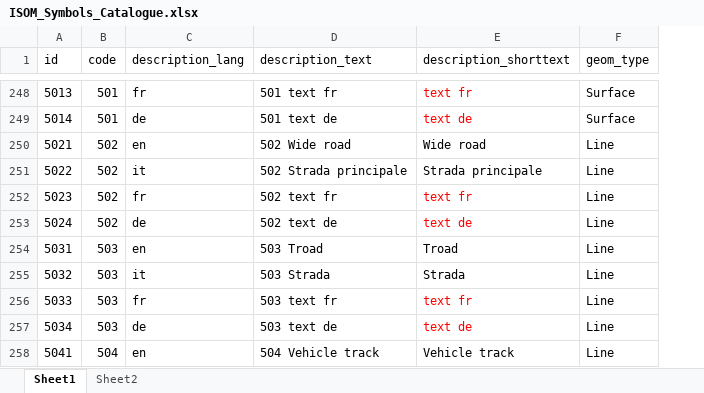
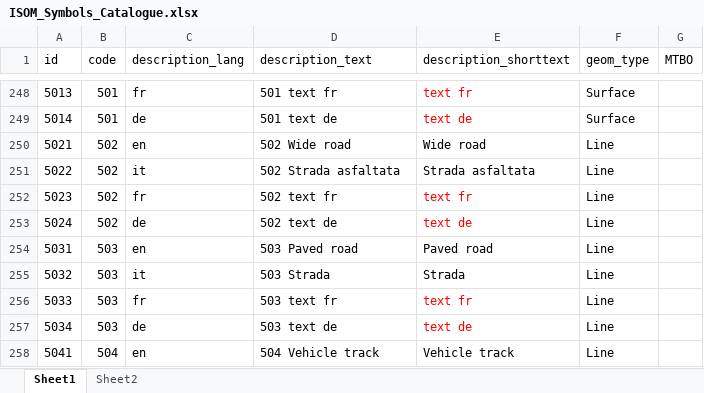
Before and after one commit to mlanini/OGIS, an Excel workbook: models/ISOM_Symbols_Catalogue.xlsx, sheet Sheet1, drawn as a sheet; only a part is shown, gaps mark what is left out; values as stored, in another font and other column widths than the file's, no borders; table styles not drawn; the diff covers the shown part only; the diff names each change by its address in the sheet, - before the commit and + after, or states it on an @@ line.

```diff
--- a/models/ISOM_Symbols_Catalogue.xlsx (sheet Sheet1)
+++ b/models/ISOM_Symbols_Catalogue.xlsx (sheet Sheet1)
+column G (MTBO), empty
-D251 (description_text): 502 Strada principale
+D251 (description_text): 502 Strada asfaltata
-E251 (description_shorttext): Strada principale
+E251 (description_shorttext): Strada asfaltata
-D254 (description_text): 503 Troad
+D254 (description_text): 503 Paved road
-E254 (description_shorttext): Troad
+E254 (description_shorttext): Paved road
```
Also changed, not shown: 84 added rows, 8 removed rows, 60 edited cells and cell formats elsewhere in this sheet, 7 other files.
